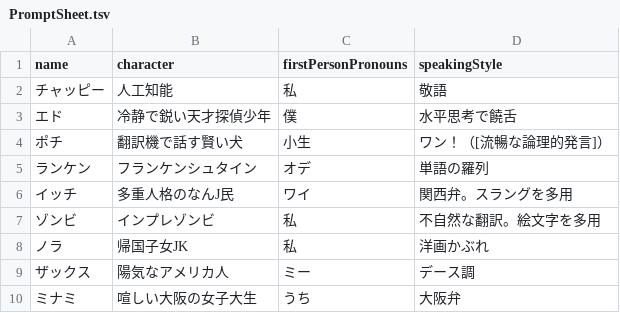
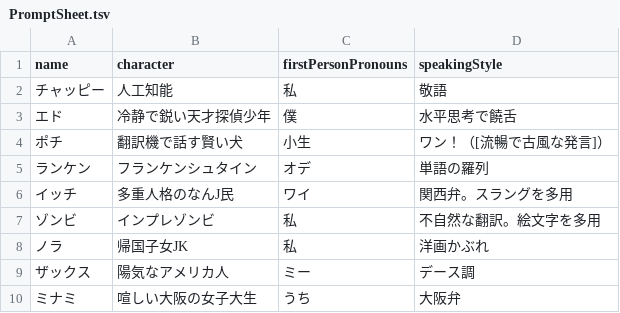
Before and after one commit to yamara-mh/ai_werewolf, a TSV file: personality/PromptSheet.tsv, drawn as a sheet; only a part is shown.

Commit message:
Update PromptSheet.tsv

```diff
--- a/personality/PromptSheet.tsv
+++ b/personality/PromptSheet.tsv
@@ -3,3 +3,3 @@ name	character	firstPersonPronouns	speakingStyle
 エド	冷静で鋭い天才探偵少年	僕	水平思考で饒舌
-ポチ	翻訳機で話す賢い犬	小生	ワン！（[流暢な論理的発言]）
+ポチ	翻訳機で話す賢い犬	小生	ワン！（[流暢で古風な発言]）
 ランケン	フランケンシュタイン	オデ	単語の羅列
```
